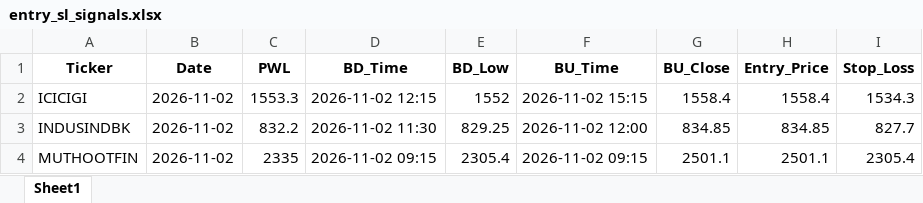
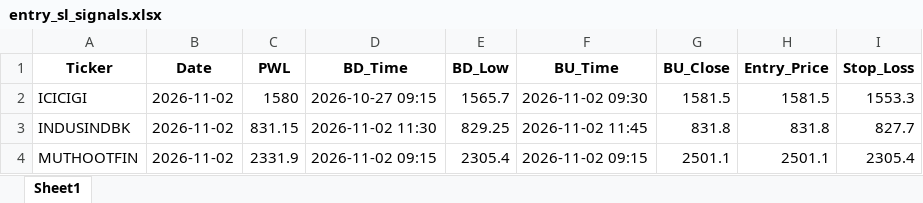
Before and after one commit to chandancv62-mtf/telegram-notifier, an Excel workbook: data/entry_sl_signals.xlsx, sheet Sheet1, drawn as a sheet; values as stored, in another font and other column widths than the file's, no borders; the diff names each change by its address in the sheet, - before the commit and + after, or states it on an @@ line.

```diff
--- a/data/entry_sl_signals.xlsx (sheet Sheet1)
+++ b/data/entry_sl_signals.xlsx (sheet Sheet1)
-C2 (PWL): 1553.3
+C2 (PWL): 1580
-D2 (BD_Time): 2026-11-02 12:15
+D2 (BD_Time): 2026-10-27 09:15
-E2 (BD_Low): 1552
+E2 (BD_Low): 1565.7
-F2 (BU_Time): 2026-11-02 15:15
+F2 (BU_Time): 2026-11-02 09:30
-G2 (BU_Close): 1558.4
+G2 (BU_Close): 1581.5
-H2 (Entry_Price): 1558.4
+H2 (Entry_Price): 1581.5
-I2 (Stop_Loss): 1534.3
+I2 (Stop_Loss): 1553.3
-C3 (PWL): 832.2
+C3 (PWL): 831.15
-F3 (BU_Time): 2026-11-02 12:00
+F3 (BU_Time): 2026-11-02 11:45
-G3 (BU_Close): 834.85
+G3 (BU_Close): 831.8
-H3 (Entry_Price): 834.85
+H3 (Entry_Price): 831.8
-C4 (PWL): 2335
+C4 (PWL): 2331.9
```
Also changed, not shown: data/trade_tracker_results.xlsx, data/weekly_final_trading_signals.xlsx.
